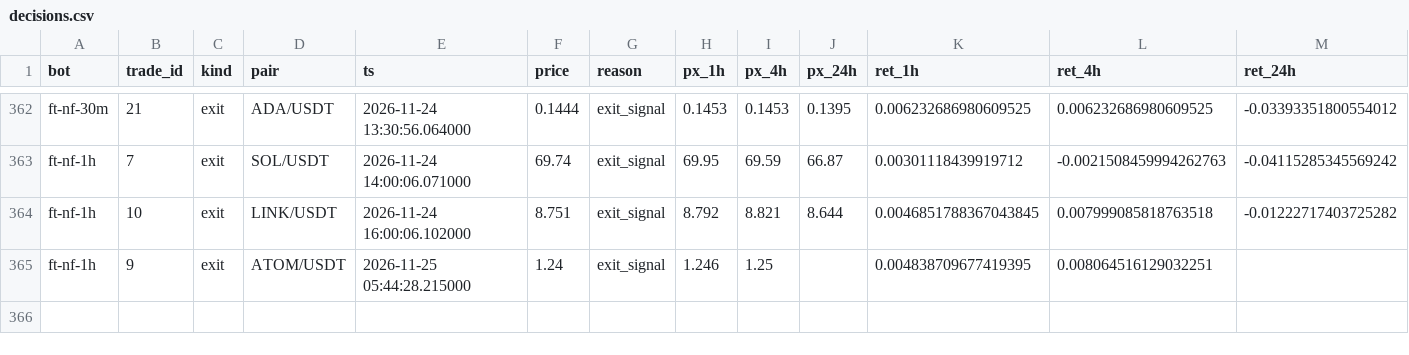
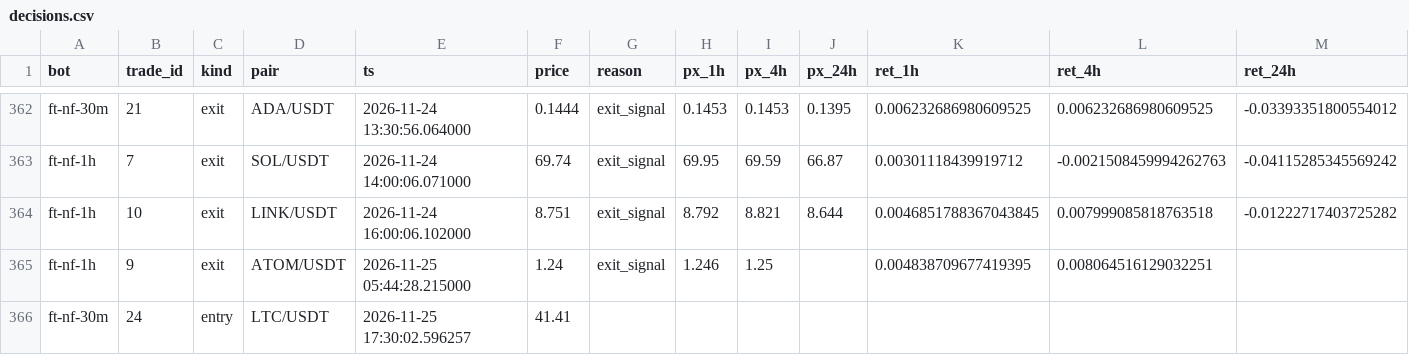
Before and after one commit to ggonzalezorellana/tradingdata, a CSV file: metrics/decisions.csv, drawn as a sheet; only a part is shown, gaps mark what is left out; rows hold the shown columns only; the diff names each change by its address in the sheet, - before the commit and + after, or states it on an @@ line.

```diff
--- a/metrics/decisions.csv
+++ b/metrics/decisions.csv
+row 366: ft-nf-30m | 24 | entry | LTC/USDT | 2026-11-25 17:30:02.596257 | 41.41
```
Also changed, not shown: metrics/balances.csv, trades/ft-nf-30m/orders.csv, 2 other files.
